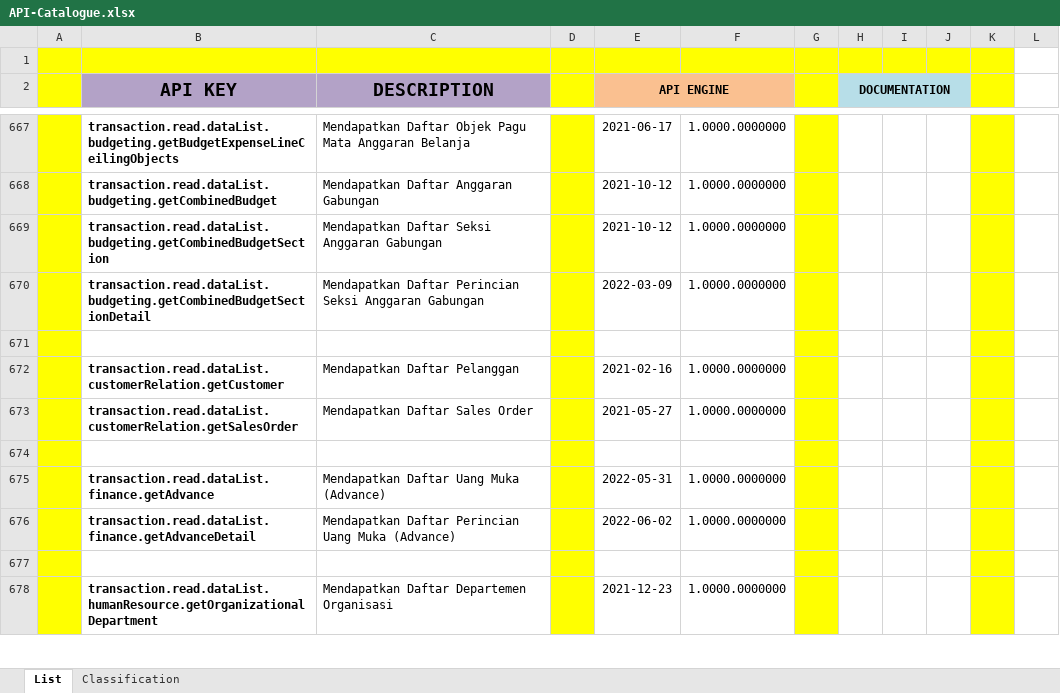
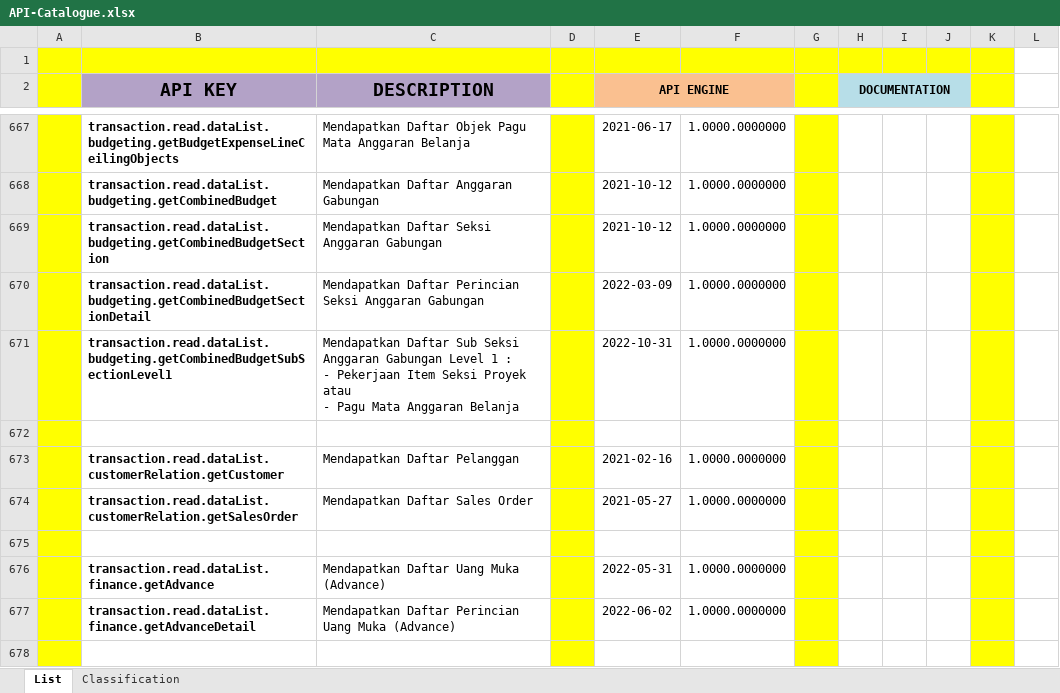
Before and after one commit to ptqdctechnologies/ERPReborn, an Excel workbook: Documentation/Documents/Blue Print/Documents - API/API-Catalogue.xlsx, sheet List, drawn as a sheet; only a part is shown, gaps mark what is left out; the shorter side is filled out with more unchanged rows; values as stored, in another font and other column widths than the file's, no borders; ↵ is a line break in a cell; the diff names each change by its address in the sheet, - before the commit and + after, or states it on an @@ line.

```diff
--- a/Documentation/Documents/Blue Print/Documents - API/API-Catalogue.xlsx (sheet List)
+++ b/Documentation/Documents/Blue Print/Documents - API/API-Catalogue.xlsx (sheet List)
+row 671:  | transaction.read.dataList.budgeting.getCombinedBudgetSubSectionLevel1 | Mendapatkan Daftar Sub Seksi Anggaran Gabungan Level 1 : ↵ - Pekerjaan Item Seksi Proyek atau ↵ - Pagu Mata Anggaran Belanja |  | 2022-10-31 | 1.0000.0000000
```
Also changed, not shown: 8 other files.
